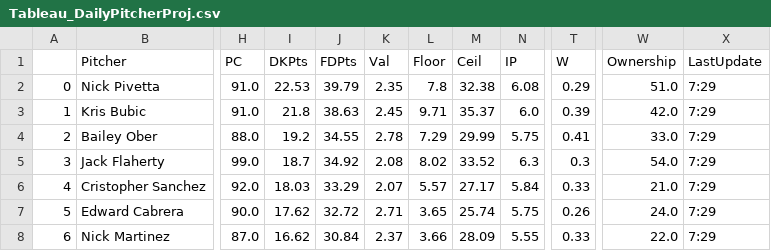
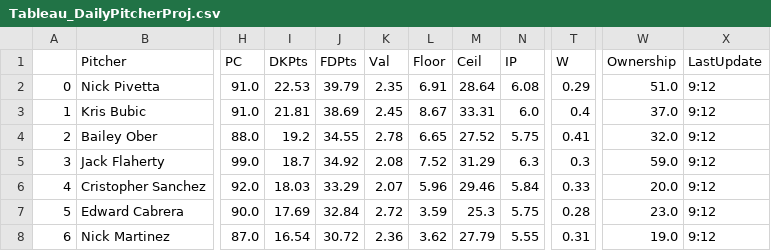
Before and after one commit to JonPGH/slateProj, a CSV file: Data/Tableau_DailyPitcherProj.csv, drawn as a sheet; only a part is shown, gaps mark what is left out; the diff covers the shown part only; the diff names each change by its address in the sheet, - before the commit and + after, or states it on an @@ line.

```diff
--- a/Data/Tableau_DailyPitcherProj.csv
+++ b/Data/Tableau_DailyPitcherProj.csv
-L2 (Floor): 7.8
+L2 (Floor): 6.91
-M2 (Ceil): 32.38
+M2 (Ceil): 28.64
-X2:X8 (LastUpdate): 7:29
+X2:X8 (LastUpdate): 9:12
-I3 (DKPts): 21.8
+I3 (DKPts): 21.81
-J3 (FDPts): 38.63
+J3 (FDPts): 38.69
-L3 (Floor): 9.71
+L3 (Floor): 8.67
-M3 (Ceil): 35.37
+M3 (Ceil): 33.31
-T3 (W): 0.39
+T3 (W): 0.4
-W3 (Ownership): 42.0
+W3 (Ownership): 37.0
-L4 (Floor): 7.29
+L4 (Floor): 6.65
-M4 (Ceil): 29.99
+M4 (Ceil): 27.52
-W4 (Ownership): 33.0
+W4 (Ownership): 32.0
-L5 (Floor): 8.02
+L5 (Floor): 7.52
-M5 (Ceil): 33.52
+M5 (Ceil): 31.29
-W5 (Ownership): 54.0
+W5 (Ownership): 59.0
-L6 (Floor): 5.57
+L6 (Floor): 5.96
-M6 (Ceil): 27.17
+M6 (Ceil): 29.46
-W6 (Ownership): 21.0
+W6 (Ownership): 20.0
-I7 (DKPts): 17.62
+I7 (DKPts): 17.69
-J7 (FDPts): 32.72
+J7 (FDPts): 32.84
-K7 (Val): 2.71
+K7 (Val): 2.72
-L7 (Floor): 3.65
+L7 (Floor): 3.59
-M7 (Ceil): 25.74
+M7 (Ceil): 25.3
-T7 (W): 0.26
+T7 (W): 0.28
-W7 (Ownership): 24.0
+W7 (Ownership): 23.0
-I8 (DKPts): 16.62
+I8 (DKPts): 16.54
-J8 (FDPts): 30.84
+J8 (FDPts): 30.72
-K8 (Val): 2.37
+K8 (Val): 2.36
-L8 (Floor): 3.66
+L8 (Floor): 3.62
-M8 (Ceil): 28.09
+M8 (Ceil): 27.79
-T8 (W): 0.33
+T8 (W): 0.31
-W8 (Ownership): 22.0
+W8 (Ownership): 19.0
```
Also changed, not shown: 1 added row, 1 removed row and 82 edited cells elsewhere in this file, Data/Tableau_DailyHitterProj.csv, Data/betValues.csv, 4 other files.
